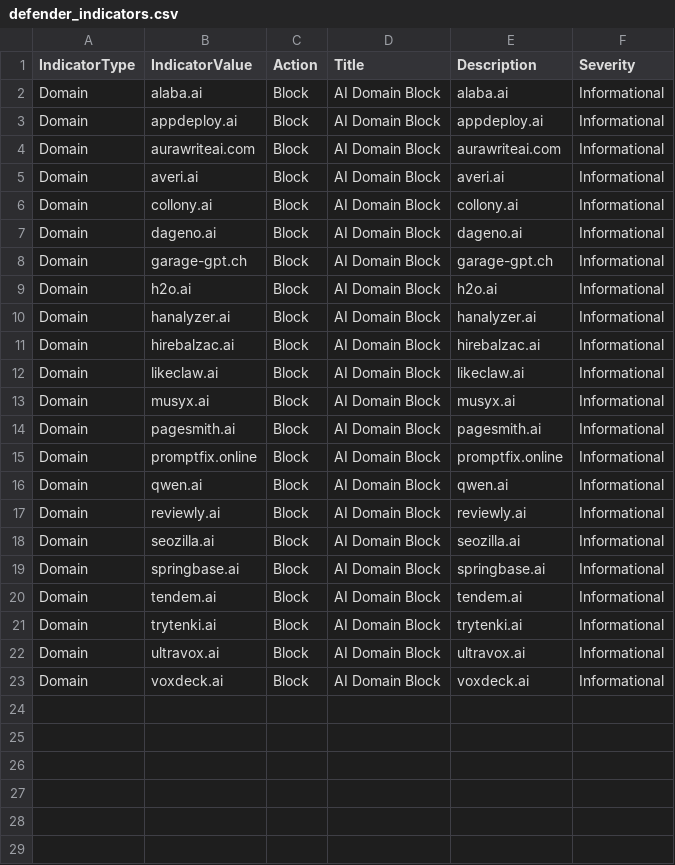
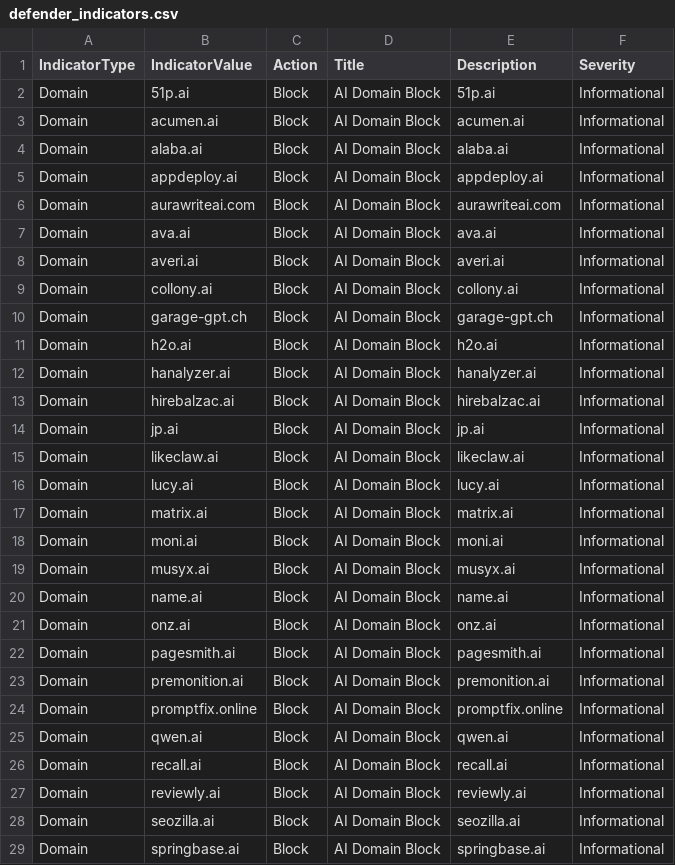
Before and after one commit to koensmink/AI-services-blockfeed-harvester, a CSV file: output/defender_indicators.csv, drawn as a sheet; only a part is shown; the shorter side is filled out with more unchanged rows; removed rows and columns are numbered as before the commit, all else as after; the diff covers the shown part only; the diff names each change by its address in the sheet, - before the commit and + after, or states it on an @@ line.

```diff
--- a/output/defender_indicators.csv
+++ b/output/defender_indicators.csv
+row 2: Domain | 51p.ai | Block | AI Domain Block | 51p.ai | Informational
+row 3: Domain | acumen.ai | Block | AI Domain Block | acumen.ai | Informational
+row 7: Domain | ava.ai | Block | AI Domain Block | ava.ai | Informational
-row 7: Domain | dageno.ai | Block | AI Domain Block | dageno.ai | Informational
+row 14: Domain | jp.ai | Block | AI Domain Block | jp.ai | Informational
+row 16: Domain | lucy.ai | Block | AI Domain Block | lucy.ai | Informational
+row 17: Domain | matrix.ai | Block | AI Domain Block | matrix.ai | Informational
+row 18: Domain | moni.ai | Block | AI Domain Block | moni.ai | Informational
+row 20: Domain | name.ai | Block | AI Domain Block | name.ai | Informational
+row 21: Domain | onz.ai | Block | AI Domain Block | onz.ai | Informational
+row 23: Domain | premonition.ai | Block | AI Domain Block | premonition.ai | Informational
+row 26: Domain | recall.ai | Block | AI Domain Block | recall.ai | Informational
```
Also changed, not shown: 6 added rows elsewhere in this file, 5 other files.
